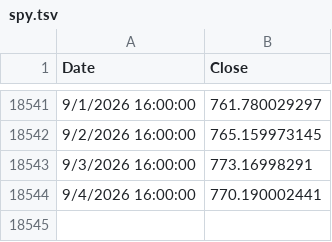
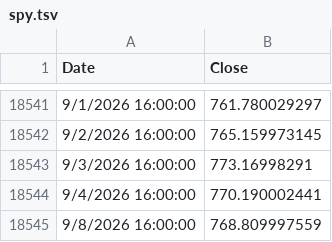
Before and after one commit to bumbeishvili/tqqq.networthcast.com, a TSV file: data/spy.tsv, drawn as a sheet; only a part is shown, gaps mark what is left out.

```diff
--- a/data/spy.tsv
+++ b/data/spy.tsv
@@ -18544 +18544,2 @@ Date	Close
 9/4/2026 16:00:00	770.190002441
+9/8/2026 16:00:00	768.809997559
```
Also changed, not shown: data/synthetic-qld.tsv, data/synthetic-qqq.tsv, 5 other files.
